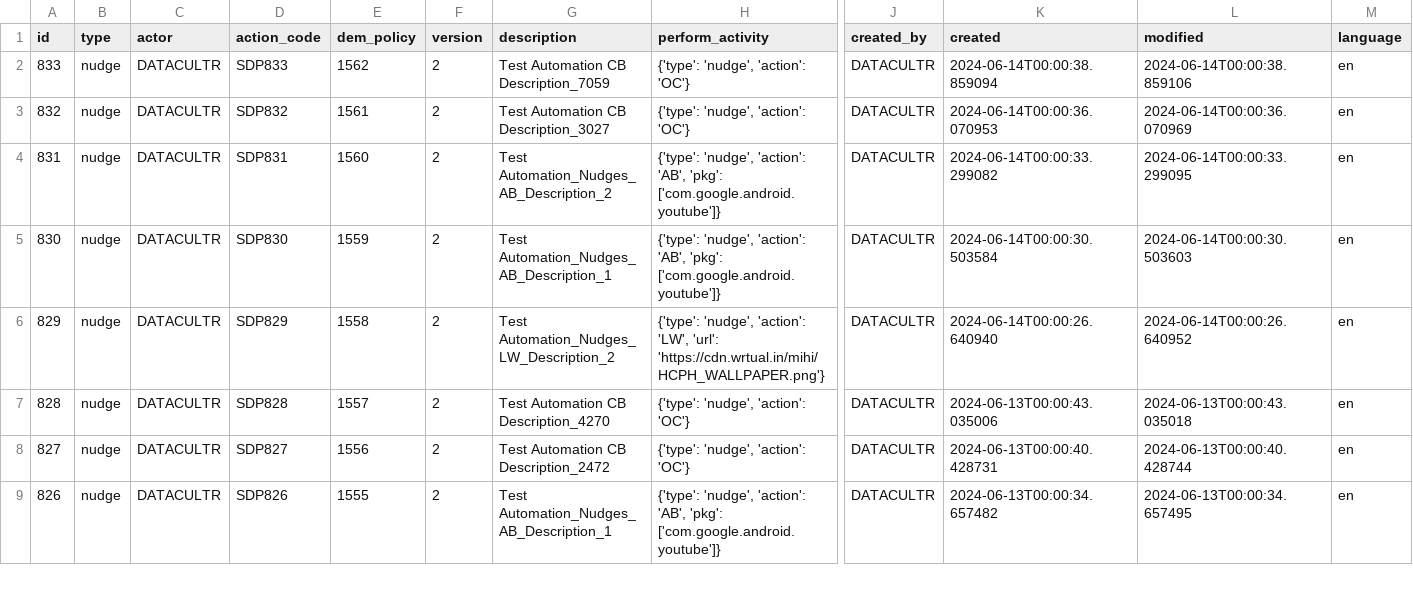
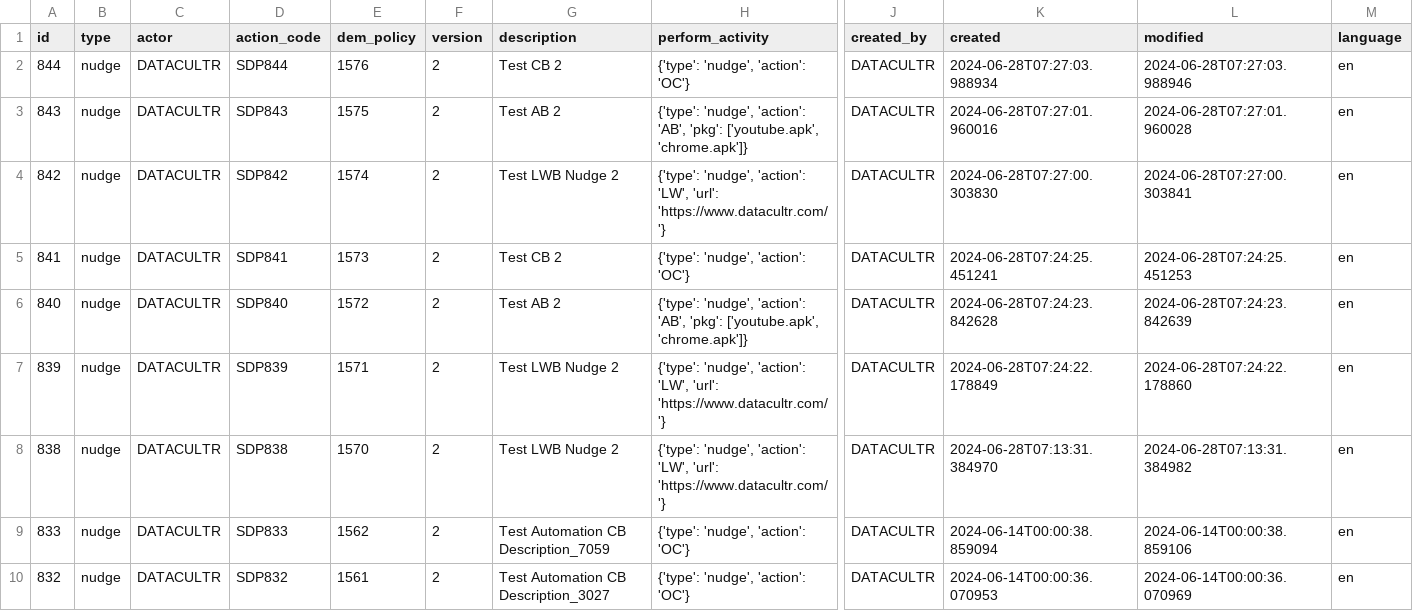
Before and after one commit to abhinavkumarDC/ApiAutomationAirflow_New, a CSV file: Output/getAllNudgeData.csv, drawn as a sheet; only a part is shown, gaps mark what is left out; the shorter side is filled out with more unchanged rows; rows hold the shown columns only; the diff names each change by its address in the sheet, - before the commit and + after, or states it on an @@ line.

```diff
--- a/Output/getAllNudgeData.csv
+++ b/Output/getAllNudgeData.csv
+row 2: 844 | nudge | DATACULTR | SDP844 | 1576 | 2 | Test CB 2 | {'type': 'nudge', 'action': 'OC'} | DATACULTR | 2024-06-28T07:27:03.988934 | 2024-06-28T07:27:03.988946 | en
+row 3: 843 | nudge | DATACULTR | SDP843 | 1575 | 2 | Test AB 2 | {'type': 'nudge', 'action': 'AB', 'pkg': ['youtube.apk', 'chrome.apk']} | DATACULTR | 2024-06-28T07:27:01.960016 | 2024-06-28T07:27:01.960028 | en
+row 4: 842 | nudge | DATACULTR | SDP842 | 1574 | 2 | Test LWB Nudge 2 | {'type': 'nudge', 'action': 'LW', 'url': 'https://www.datacultr.com/'} | DATACULTR | 2024-06-28T07:27:00.303830 | 2024-06-28T07:27:00.303841 | en
+row 5: 841 | nudge | DATACULTR | SDP841 | 1573 | 2 | Test CB 2 | {'type': 'nudge', 'action': 'OC'} | DATACULTR | 2024-06-28T07:24:25.451241 | 2024-06-28T07:24:25.451253 | en
+row 6: 840 | nudge | DATACULTR | SDP840 | 1572 | 2 | Test AB 2 | {'type': 'nudge', 'action': 'AB', 'pkg': ['youtube.apk', 'chrome.apk']} | DATACULTR | 2024-06-28T07:24:23.842628 | 2024-06-28T07:24:23.842639 | en
+row 7: 839 | nudge | DATACULTR | SDP839 | 1571 | 2 | Test LWB Nudge 2 | {'type': 'nudge', 'action': 'LW', 'url': 'https://www.datacultr.com/'} | DATACULTR | 2024-06-28T07:24:22.178849 | 2024-06-28T07:24:22.178860 | en
+row 8: 838 | nudge | DATACULTR | SDP838 | 1570 | 2 | Test LWB Nudge 2 | {'type': 'nudge', 'action': 'LW', 'url': 'https://www.datacultr.com/'} | DATACULTR | 2024-06-28T07:13:31.384970 | 2024-06-28T07:13:31.384982 | en
```
Also changed, not shown: Output/applyNudgeData.csv, Output/bulk_custom_notification_v4.csv, 44 other files.
